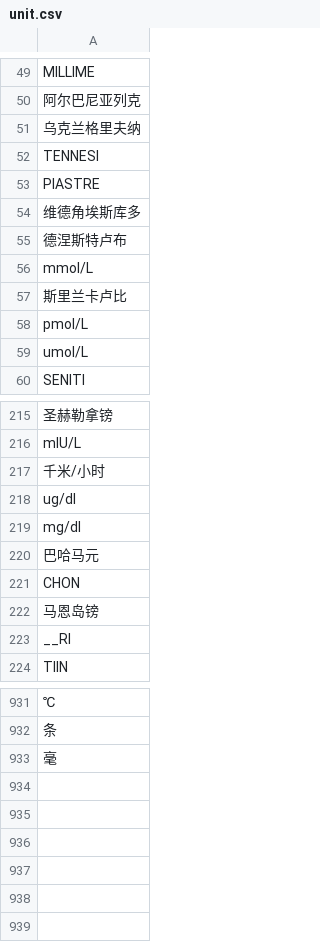
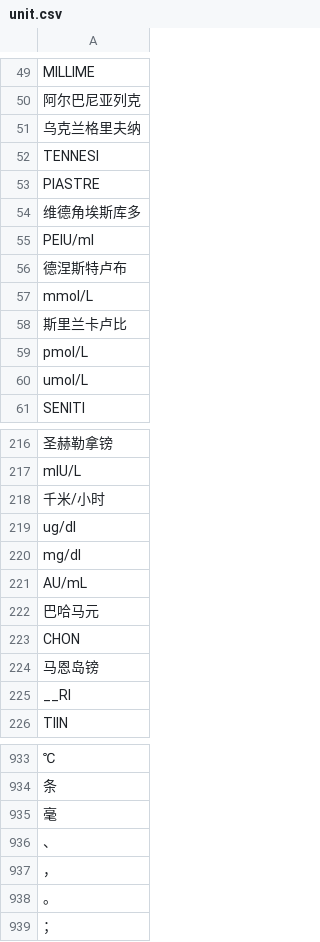
Before and after one commit to nkaccounting/quantity_extraction_and_understanding, a CSV file: data/unit.csv, drawn as a sheet; only a part is shown, gaps mark what is left out; the diff names each change by its address in the sheet, - before the commit and + after, or states it on an @@ line.

```diff
--- a/data/unit.csv
+++ b/data/unit.csv
+row 55: PEIU/ml
+row 221: AU/mL
+row 936: 、
+row 937: ，
+row 938: 。
+row 939: ；
```
Also changed, not shown: 2 other files.
